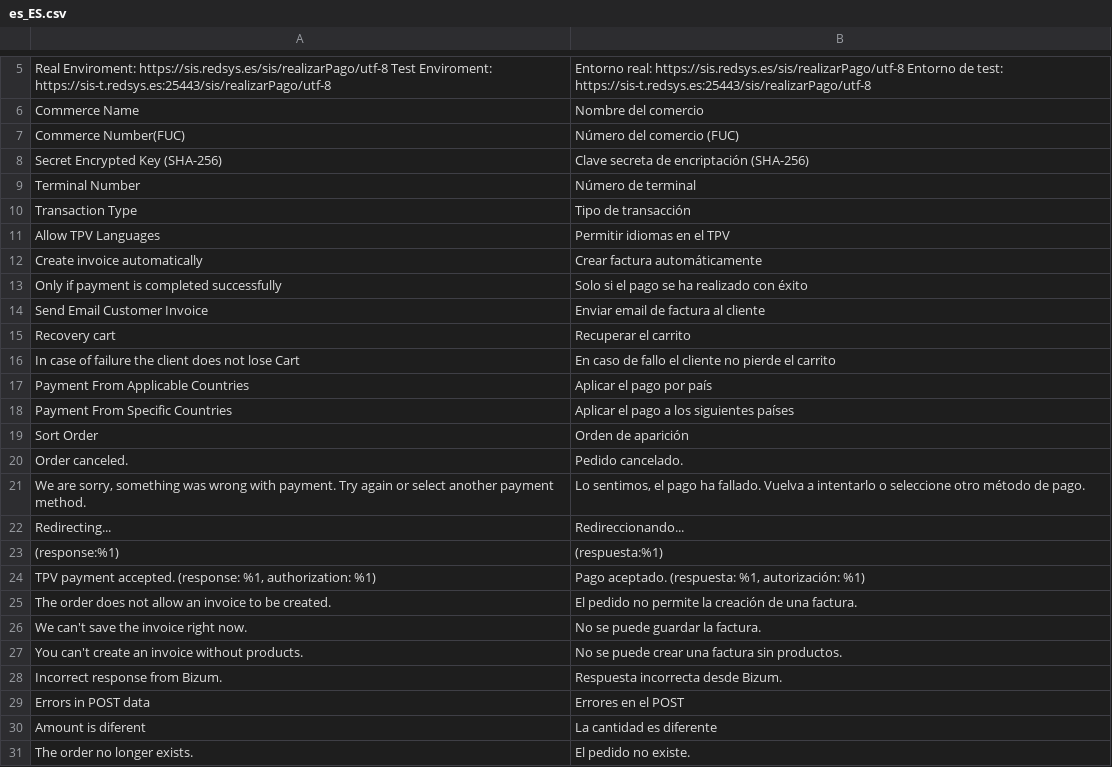
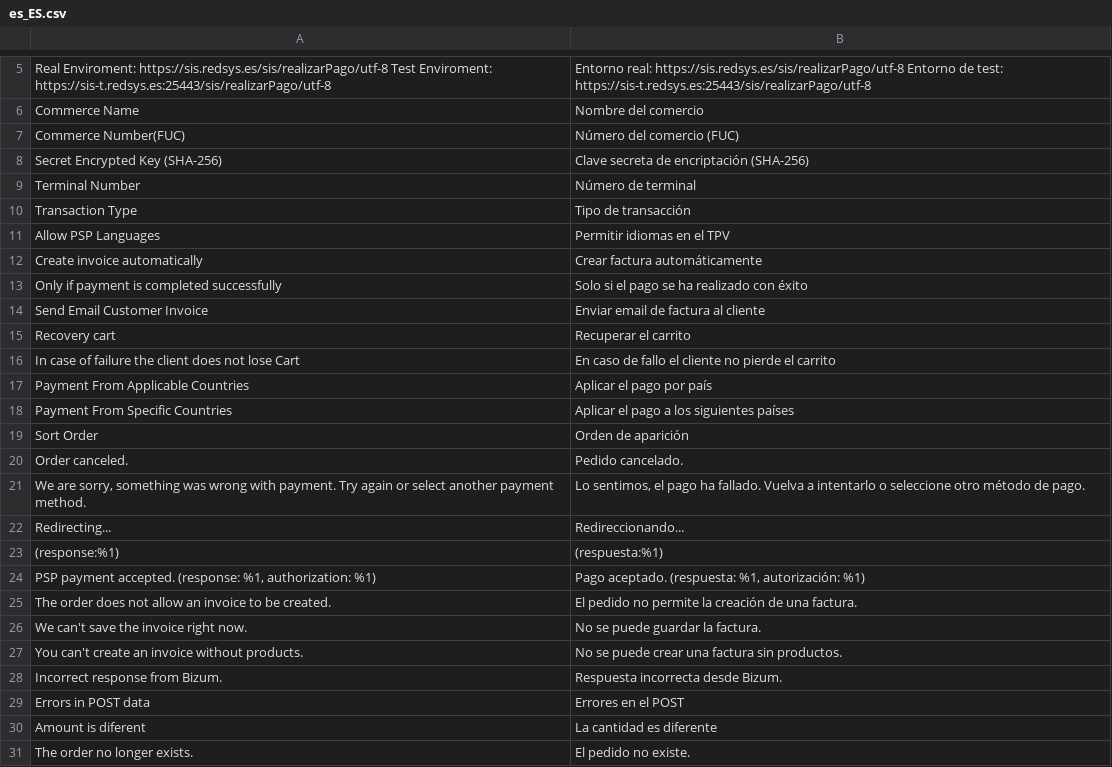
Before and after one commit to catgento/magento-2-bizum, a CSV file: i18n/es_ES.csv, drawn as a sheet; only a part is shown, gaps mark what is left out.

```diff
--- a/i18n/es_ES.csv
+++ b/i18n/es_ES.csv
@@ -10,3 +10,3 @@
 "Transaction Type","Tipo de transacción"
-"Allow TPV Languages","Permitir idiomas en el TPV"
+"Allow PSP Languages","Permitir idiomas en el TPV"
 "Create invoice automatically","Crear factura automáticamente"
@@ -23,3 +23,3 @@
 "(response:%1)","(respuesta:%1)"
-"TPV payment accepted. (response: %1, authorization: %1)","Pago aceptado. (respuesta: %1, autorización: %1)"
+"PSP payment accepted. (response: %1, authorization: %1)","Pago aceptado. (respuesta: %1, autorización: %1)"
 "The order does not allow an invoice to be created.","El pedido no permite la creación de una factura."
```
Also changed, not shown: i18n/en_US.csv, 2 other files.
